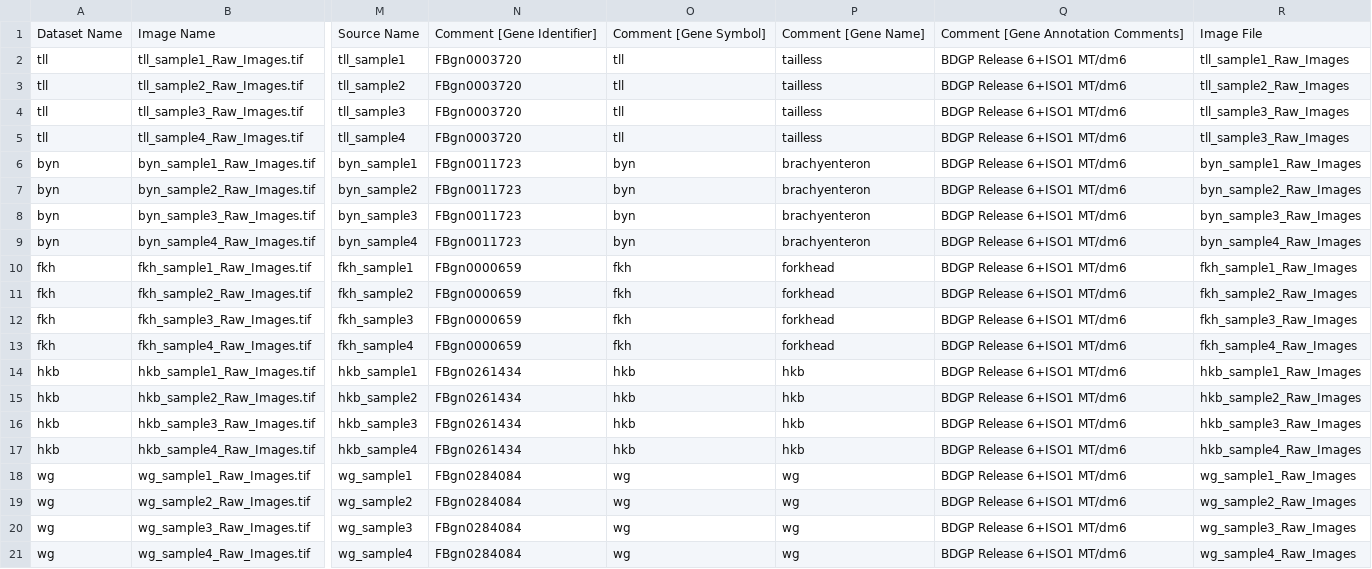
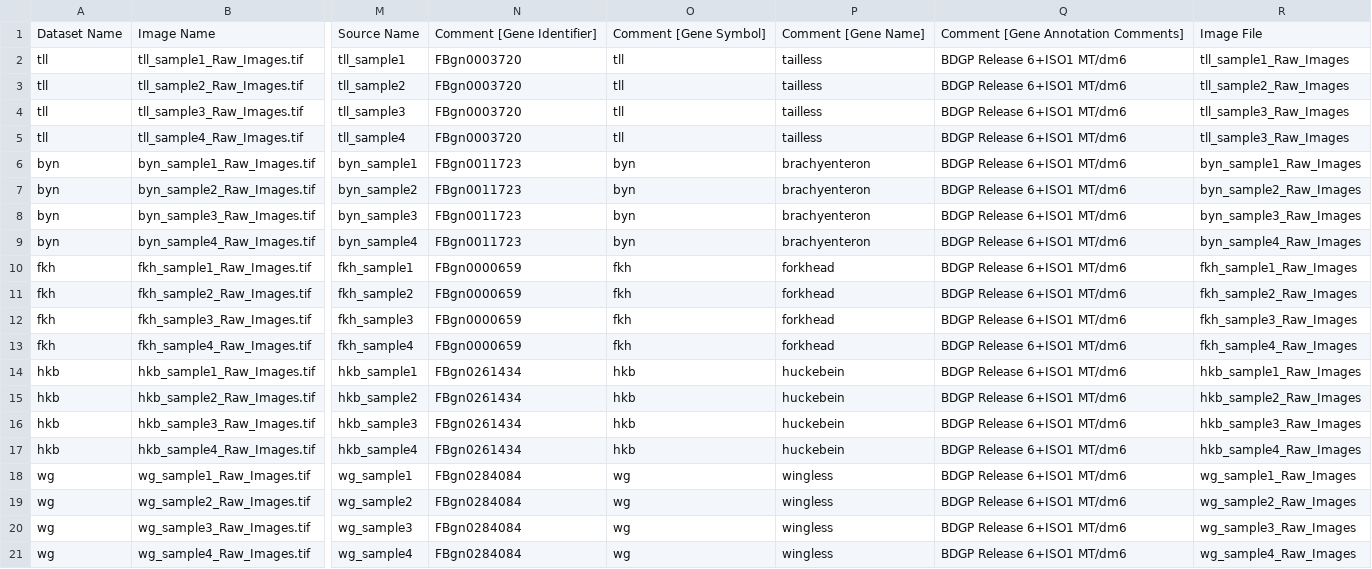
Before and after one commit to IDR/idr0118-keenan-flylightsheet, a CSV file: experimentA/idr0118-experimentA-annotation.csv, drawn as a sheet; only a part is shown, gaps mark what is left out; the diff names each change by its address in the sheet, - before the commit and + after, or states it on an @@ line.

Commit message:
Fix gene names

```diff
--- a/experimentA/idr0118-experimentA-annotation.csv
+++ b/experimentA/idr0118-experimentA-annotation.csv
-P14:P17: hkb
+P14:P17: huckebein
-P18:P21: wg
+P18:P21: wingless
```
